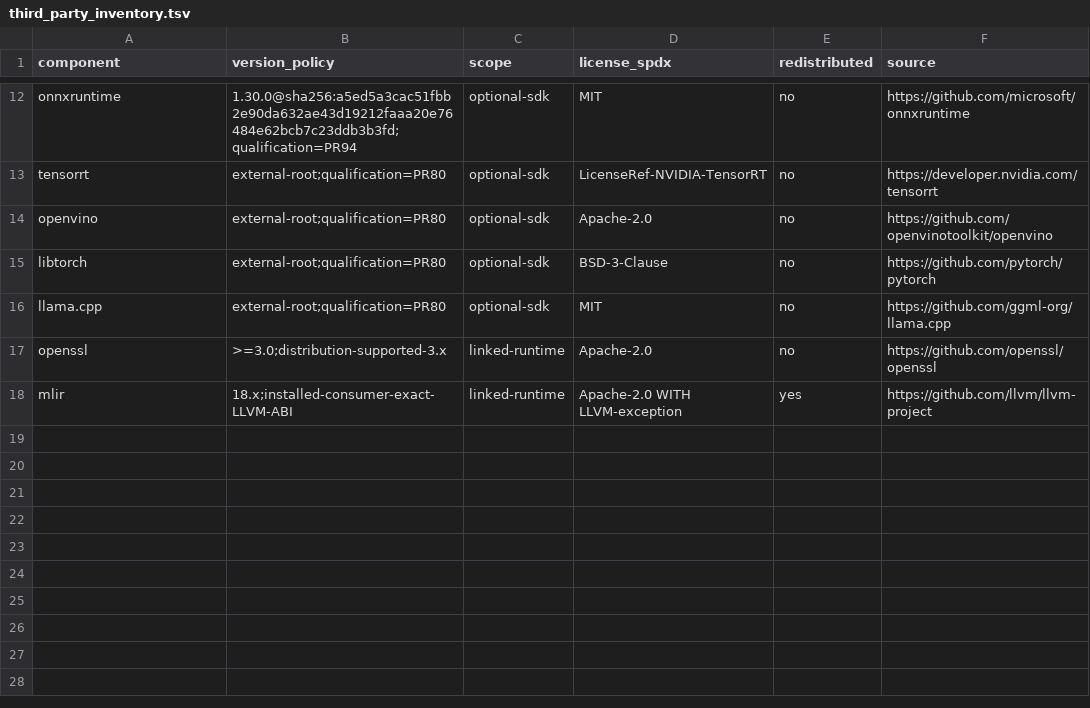
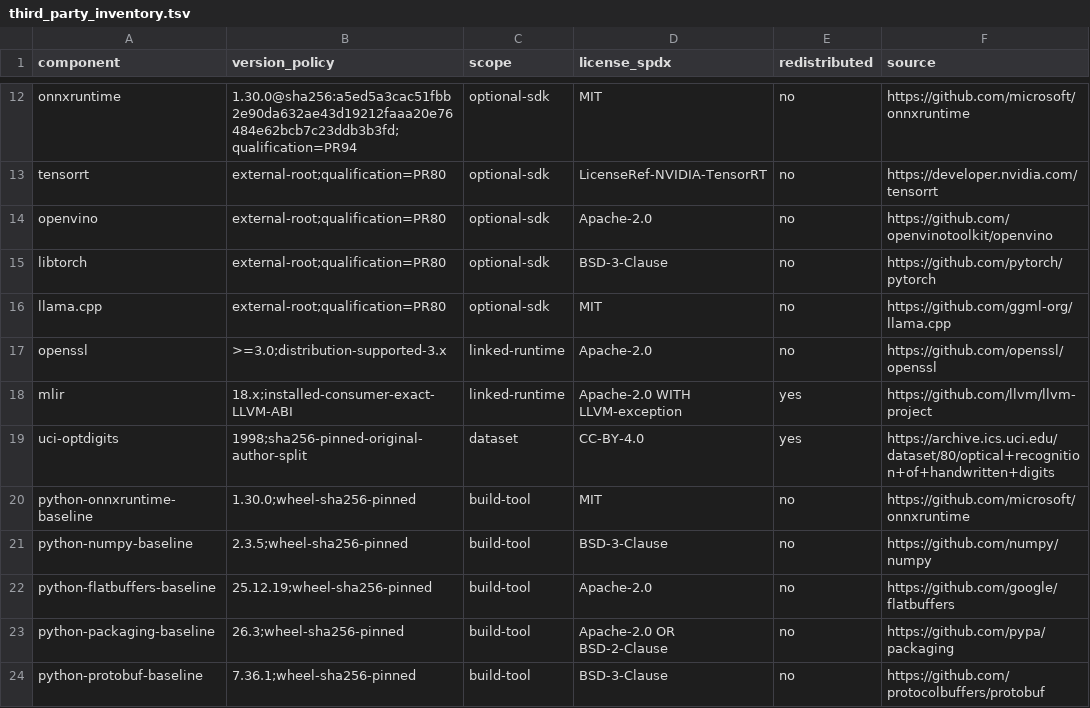
Before and after one commit to amarbanerjee23/ShortHand_Compiler, a TSV file: security/third_party_inventory.tsv, drawn as a sheet; only a part is shown, gaps mark what is left out.

Commit message:
Qualify real CPU applications and equivalent Python baselines

```diff
--- a/security/third_party_inventory.tsv
+++ b/security/third_party_inventory.tsv
@@ -18 +18,7 @@ openssl	>=3.0;distribution-supported-3.x	linked-runtime	Apache-2.0	no	https://gi
 mlir	18.x;installed-consumer-exact-LLVM-ABI	linked-runtime	Apache-2.0 WITH LLVM-exception	yes	https://github.com/llvm/llvm-project
+uci-optdigits	1998;sha256-pinned-original-author-split	dataset	CC-BY-4.0	yes	https://archive.ics.uci.edu/dataset/80/optical+recognition+of+handwritten+digits
+python-onnxruntime-baseline	1.30.0;wheel-sha256-pinned	build-tool	MIT	no	https://github.com/microsoft/onnxruntime
+python-numpy-baseline	2.3.5;wheel-sha256-pinned	build-tool	BSD-3-Clause	no	https://github.com/numpy/numpy
+python-flatbuffers-baseline	25.12.19;wheel-sha256-pinned	build-tool	Apache-2.0	no	https://github.com/google/flatbuffers
+python-packaging-baseline	26.3;wheel-sha256-pinned	build-tool	Apache-2.0 OR BSD-2-Clause	no	https://github.com/pypa/packaging
+python-protobuf-baseline	7.36.1;wheel-sha256-pinned	build-tool	BSD-3-Clause	no	https://github.com/protocolbuffers/protobuf
```
Also changed, not shown: docs/c3eco_traceability.tsv, docs/production_truth.tsv, 36 other files.
